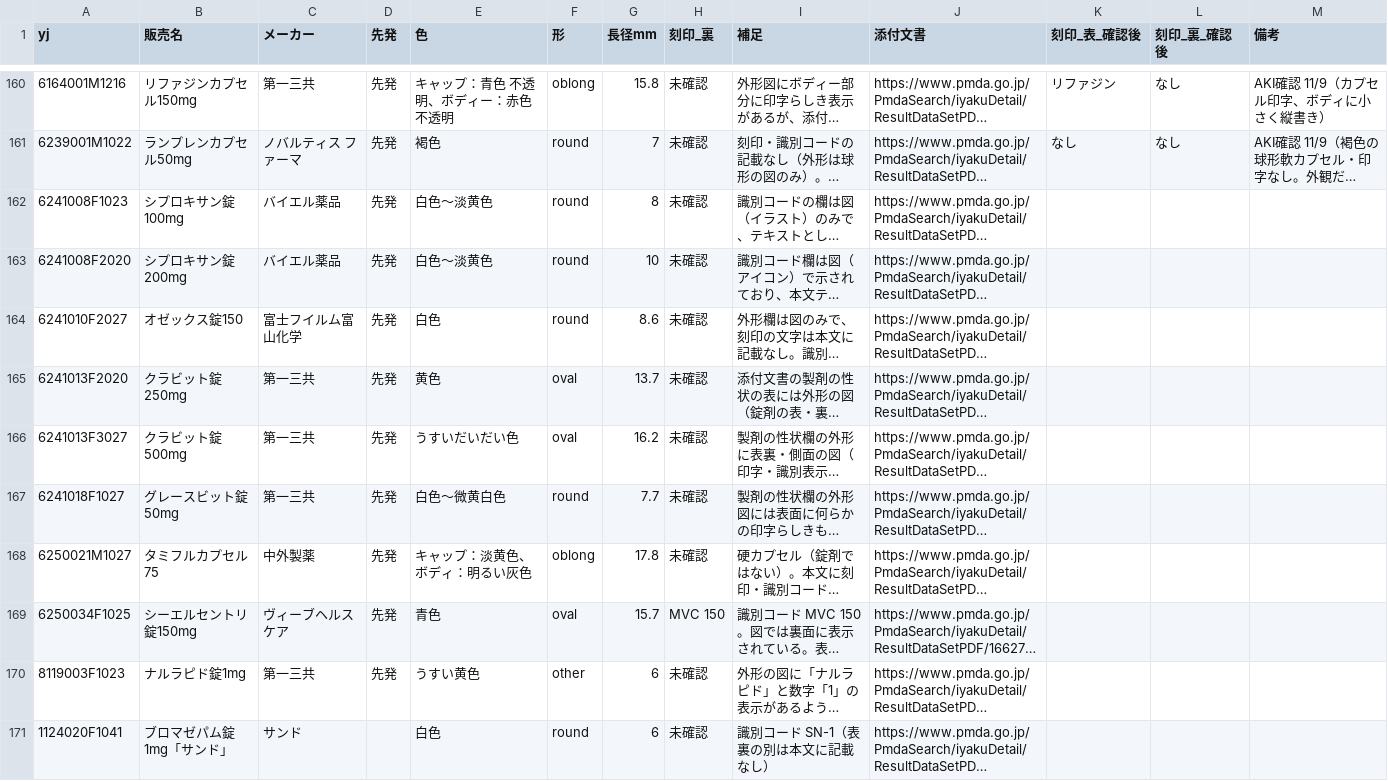
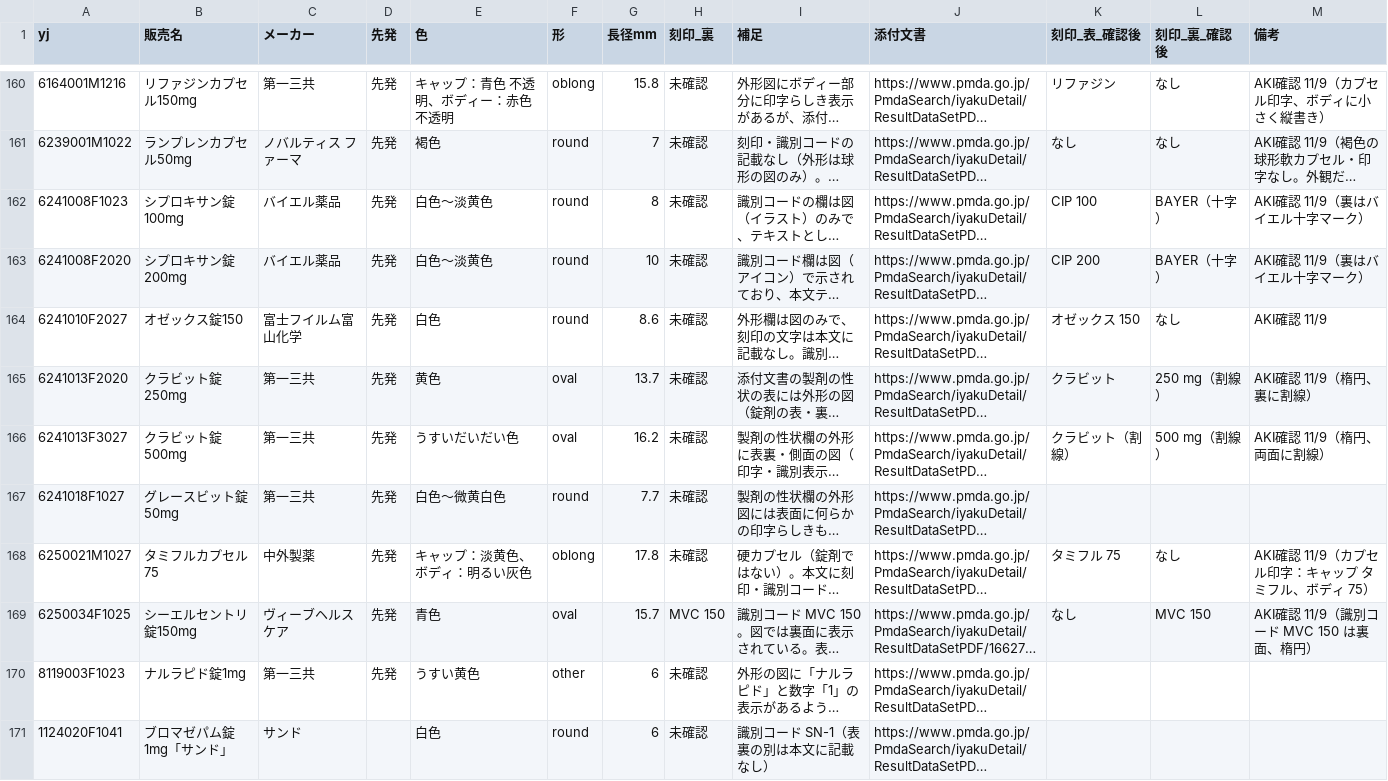
Before and after one commit to aki-pharm/ippouka-audit-assist, a CSV file: data/parent/review-imprint-front.csv, drawn as a sheet; only a part is shown, gaps mark what is left out; long unchanged cells end in …; the diff names each change by its address in the sheet, - before the commit and + after, or states it on an @@ line.

```diff
--- a/data/parent/review-imprint-front.csv
+++ b/data/parent/review-imprint-front.csv
-K162 (刻印_表_確認後): (empty)
+K162 (刻印_表_確認後): CIP 100
-L162:L163 (刻印_裏_確認後): (empty)
+L162:L163 (刻印_裏_確認後): BAYER（十字）
-M162:M163 (備考): (empty)
+M162:M163 (備考): AKI確認 11/9（裏はバイエル十字マーク）
-K163 (刻印_表_確認後): (empty)
+K163 (刻印_表_確認後): CIP 200
-K164 (刻印_表_確認後): (empty)
+K164 (刻印_表_確認後): オゼックス 150
-L164 (刻印_裏_確認後): (empty)
+L164 (刻印_裏_確認後): なし
-M164 (備考): (empty)
+M164 (備考): AKI確認 11/9
-K165 (刻印_表_確認後): (empty)
+K165 (刻印_表_確認後): クラビット
-L165 (刻印_裏_確認後): (empty)
+L165 (刻印_裏_確認後): 250 mg（割線）
-M165 (備考): (empty)
+M165 (備考): AKI確認 11/9（楕円、裏に割線）
-K166 (刻印_表_確認後): (empty)
+K166 (刻印_表_確認後): クラビット（割線）
-L166 (刻印_裏_確認後): (empty)
+L166 (刻印_裏_確認後): 500 mg（割線）
-M166 (備考): (empty)
+M166 (備考): AKI確認 11/9（楕円、両面に割線）
-K168 (刻印_表_確認後): (empty)
+K168 (刻印_表_確認後): タミフル 75
-L168 (刻印_裏_確認後): (empty)
+L168 (刻印_裏_確認後): なし
-M168 (備考): (empty)
+M168 (備考): AKI確認 11/9（カプセル印字：キャップ タミフル、ボディ 75）
-K169 (刻印_表_確認後): (empty)
+K169 (刻印_表_確認後): なし
-L169 (刻印_裏_確認後): (empty)
+L169 (刻印_裏_確認後): MVC 150
-M169 (備考): (empty)
+M169 (備考): AKI確認 11/9（識別コード MVC 150 は裏面、楕円）
```
Also changed, not shown: 15 other files.
